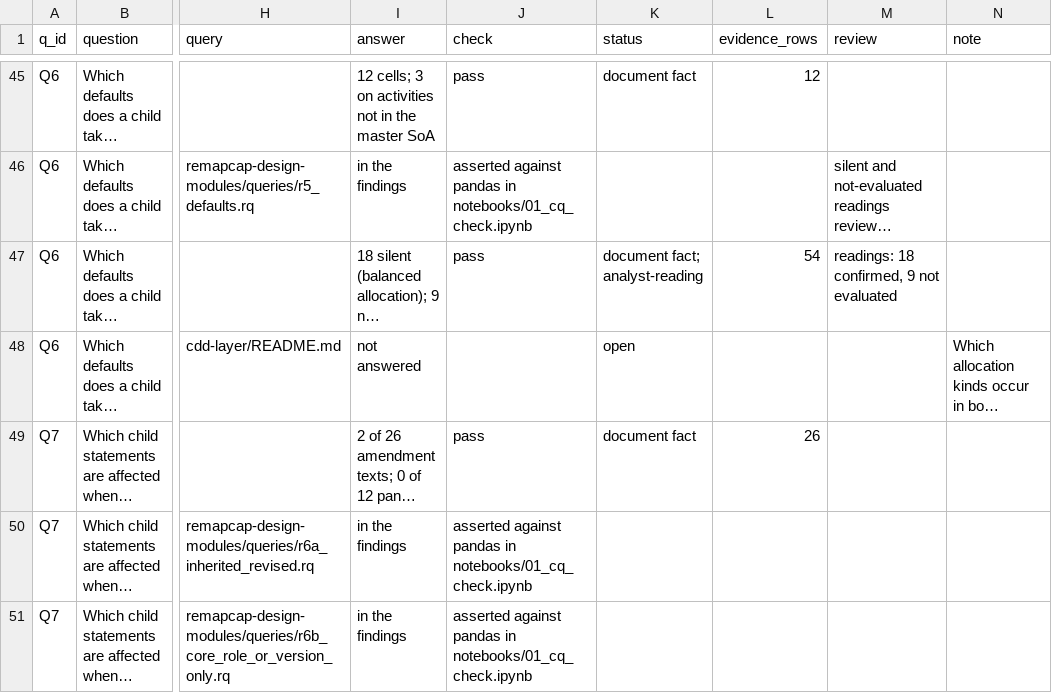
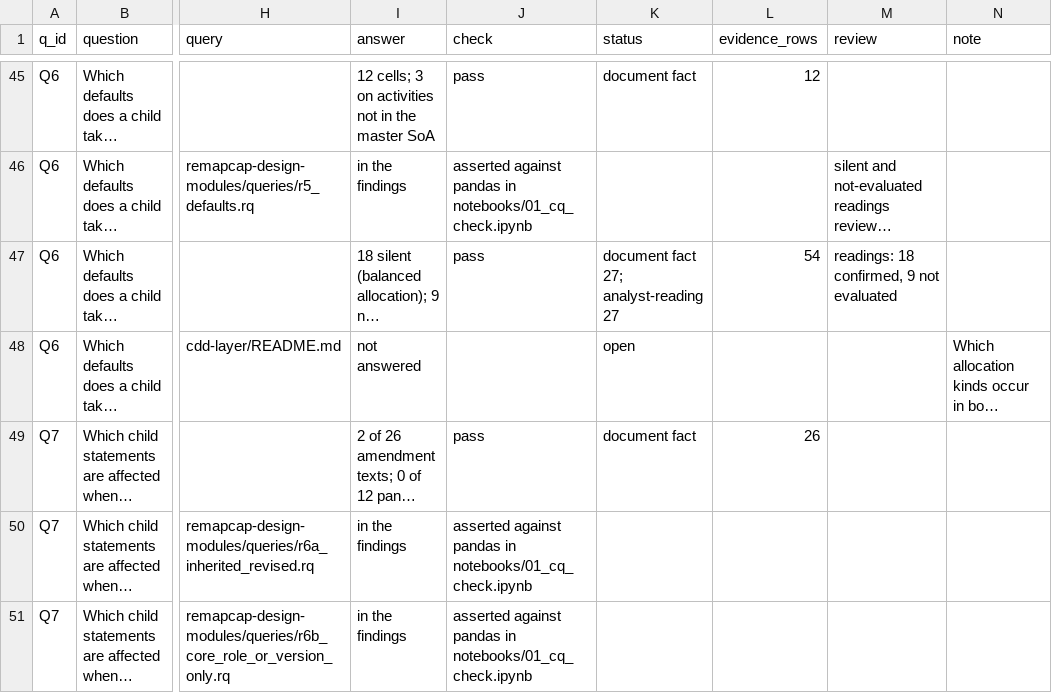
Before and after one commit to kerfors/early-clinical-design-research, a CSV file: competency-questions/output/catalogue.csv, drawn as a sheet; only a part is shown, gaps mark what is left out; long unchanged cells end in …; the diff covers the shown part only; the diff names each change by its address in the sheet, - before the commit and + after, or states it on an @@ line.

```diff
--- a/competency-questions/output/catalogue.csv
+++ b/competency-questions/output/catalogue.csv
-K47 (status): document fact; analyst-reading
+K47 (status): document fact 27; analyst-reading 27
```
Also changed, not shown: 8 edited cells elsewhere in this file, 4 other files.
